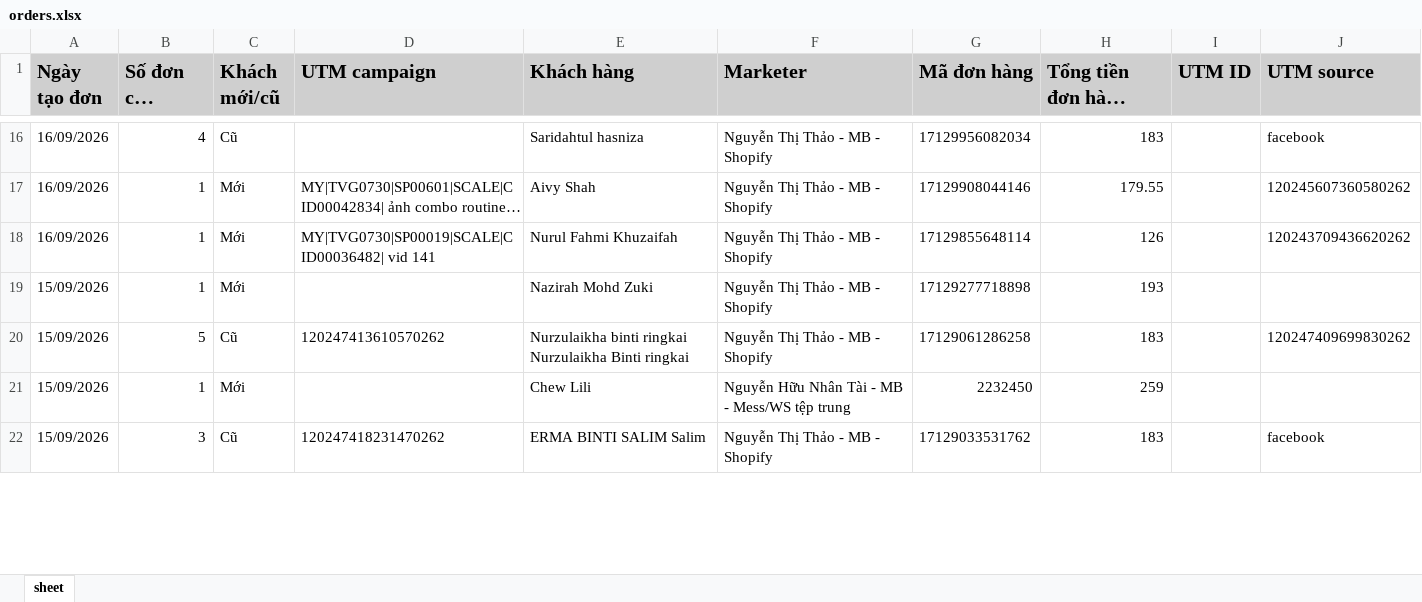
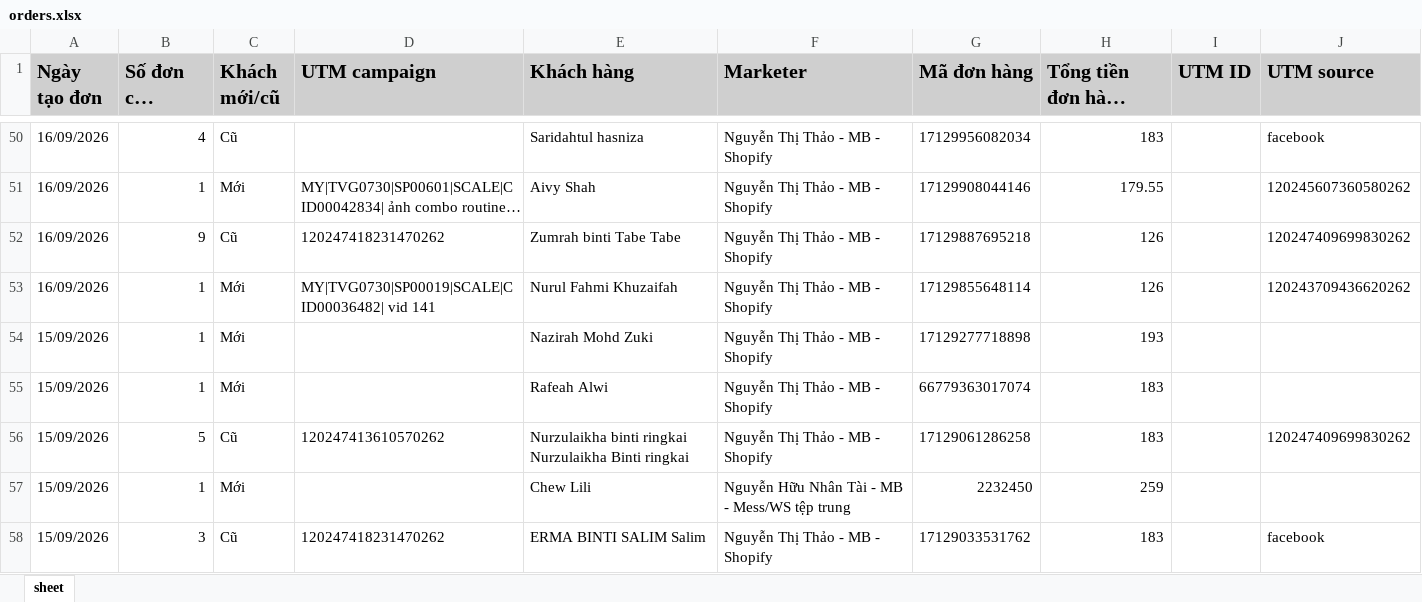
Before and after one commit to NHNT1001/data, an Excel workbook: orders.xlsx, sheet sheet, drawn as a sheet; only a part is shown, gaps mark what is left out; long unchanged cells end in …; values as stored, in another font and other column widths than the file's, no borders; the diff covers the shown part only; the diff names each change by its address in the sheet, - before the commit and + after, or states it on an @@ line.

```diff
--- a/orders.xlsx (sheet sheet)
+++ b/orders.xlsx (sheet sheet)
+row 52: 16/09/2026 | 9 | Cũ | 120247418231470262 | Zumrah binti Tabe Tabe | Nguyễn Thị Thảo - MB - Shopify | 17129887695218 | 126 |  | 120247409699830262
+row 55: 15/09/2026 | 1 | Mới |  | Rafeah Alwi | Nguyễn Thị Thảo - MB - Shopify | 66779363017074 | 183
```
Also changed, not shown: 36 added rows, 1 removed row and 3 edited cells elsewhere in this sheet, DATA-Mess-WS-tệp-trung-1917455875136727.xlsx, DATA-SHOPIFY-907645362729233.xlsx, 2 other files.
